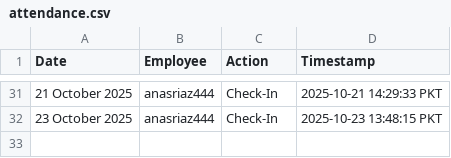
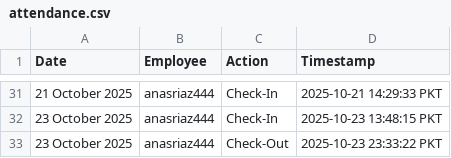
Before and after one commit to wpessential/git-attendance-system-flow, a CSV file: attendance.csv, drawn as a sheet; only a part is shown, gaps mark what is left out.

```diff
--- a/attendance.csv
+++ b/attendance.csv
@@ -32 +32,2 @@ Date,Employee,Action,Timestamp
 23 October 2025,anasriaz444,Check-In,2025-10-23 13:48:15 PKT
+23 October 2025,anasriaz444,Check-Out,2025-10-23 23:33:22 PKT
```
